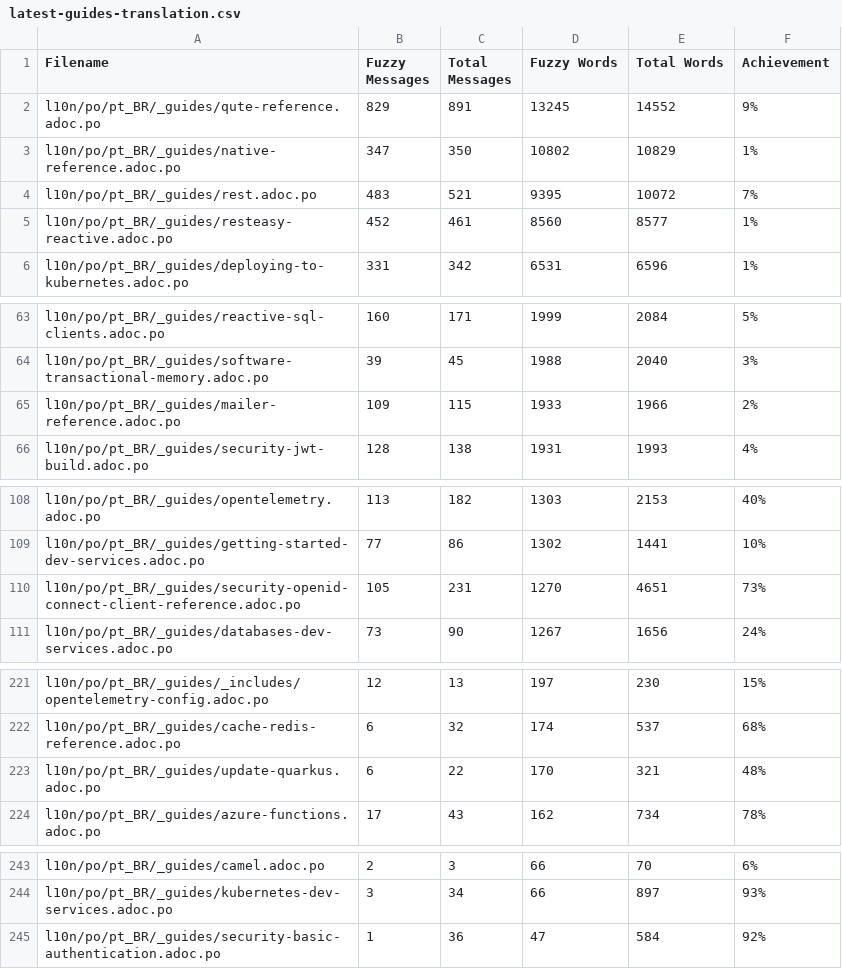
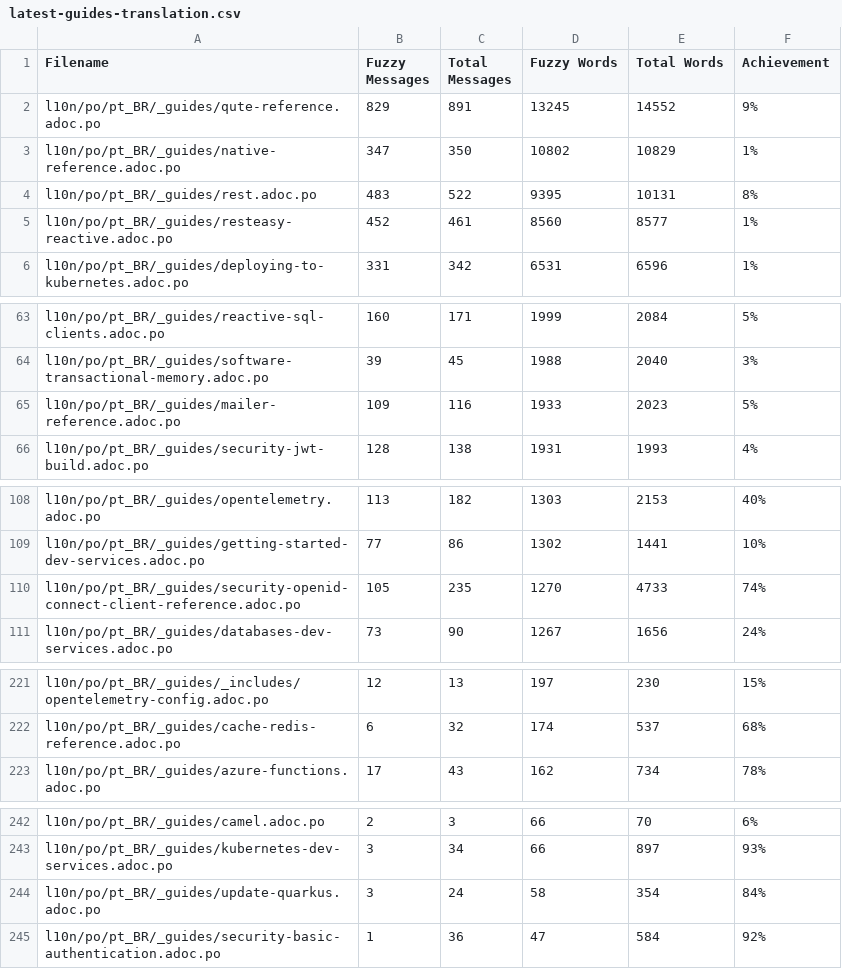
Before and after one commit to omatheusmesmo/pt.quarkus.io, a CSV file: l10n/stats/latest-guides-translation.csv, drawn as a sheet; only a part is shown, gaps mark what is left out; the diff covers the shown part only.

```diff
--- a/l10n/stats/latest-guides-translation.csv
+++ b/l10n/stats/latest-guides-translation.csv
@@ -3,3 +3,3 @@ l10n/po/pt_BR/_guides/qute-reference.adoc.po, 829, 891, 13245, 14552, 9%
 l10n/po/pt_BR/_guides/native-reference.adoc.po, 347, 350, 10802, 10829, 1%
-l10n/po/pt_BR/_guides/rest.adoc.po, 483, 521, 9395, 10072, 7%
+l10n/po/pt_BR/_guides/rest.adoc.po, 483, 522, 9395, 10131, 8%
 l10n/po/pt_BR/_guides/resteasy-reactive.adoc.po, 452, 461, 8560, 8577, 1%
@@ -64,3 +64,3 @@ l10n/po/pt_BR/_guides/reactive-sql-clients.adoc.po, 160, 171, 1999, 2084, 5%
 l10n/po/pt_BR/_guides/software-transactional-memory.adoc.po, 39, 45, 1988, 2040, 3%
-l10n/po/pt_BR/_guides/mailer-reference.adoc.po, 109, 115, 1933, 1966, 2%
+l10n/po/pt_BR/_guides/mailer-reference.adoc.po, 109, 116, 1933, 2023, 5%
 l10n/po/pt_BR/_guides/security-jwt-build.adoc.po, 128, 138, 1931, 1993, 4%
@@ -109,3 +109,3 @@ l10n/po/pt_BR/_guides/opentelemetry.adoc.po, 113, 182, 1303, 2153, 40%
 l10n/po/pt_BR/_guides/getting-started-dev-services.adoc.po, 77, 86, 1302, 1441, 10%
-l10n/po/pt_BR/_guides/security-openid-connect-client-reference.adoc.po, 105, 231, 1270, 4651, 73%
+l10n/po/pt_BR/_guides/security-openid-connect-client-reference.adoc.po, 105, 235, 1270, 4733, 74%
 l10n/po/pt_BR/_guides/databases-dev-services.adoc.po, 73, 90, 1267, 1656, 24%
@@ -222,3 +222,2 @@ l10n/po/pt_BR/_guides/_includes/opentelemetry-config.adoc.po, 12, 13, 197, 230,
 l10n/po/pt_BR/_guides/cache-redis-reference.adoc.po, 6, 32, 174, 537, 68%
-l10n/po/pt_BR/_guides/update-quarkus.adoc.po, 6, 22, 170, 321, 48%
 l10n/po/pt_BR/_guides/azure-functions.adoc.po, 17, 43, 162, 734, 78%
@@ -244,2 +243,3 @@ l10n/po/pt_BR/_guides/camel.adoc.po, 2, 3, 66, 70, 6%
 l10n/po/pt_BR/_guides/kubernetes-dev-services.adoc.po, 3, 34, 66, 897, 93%
+l10n/po/pt_BR/_guides/update-quarkus.adoc.po, 3, 24, 58, 354, 84%
 l10n/po/pt_BR/_guides/security-basic-authentication.adoc.po, 1, 36, 47, 584, 92%
```
Also changed, not shown: 1 edited cell elsewhere in this file, l10n/stats/main-guides-translation.csv, l10n/stats/misc-translation.csv, 1 other file.
